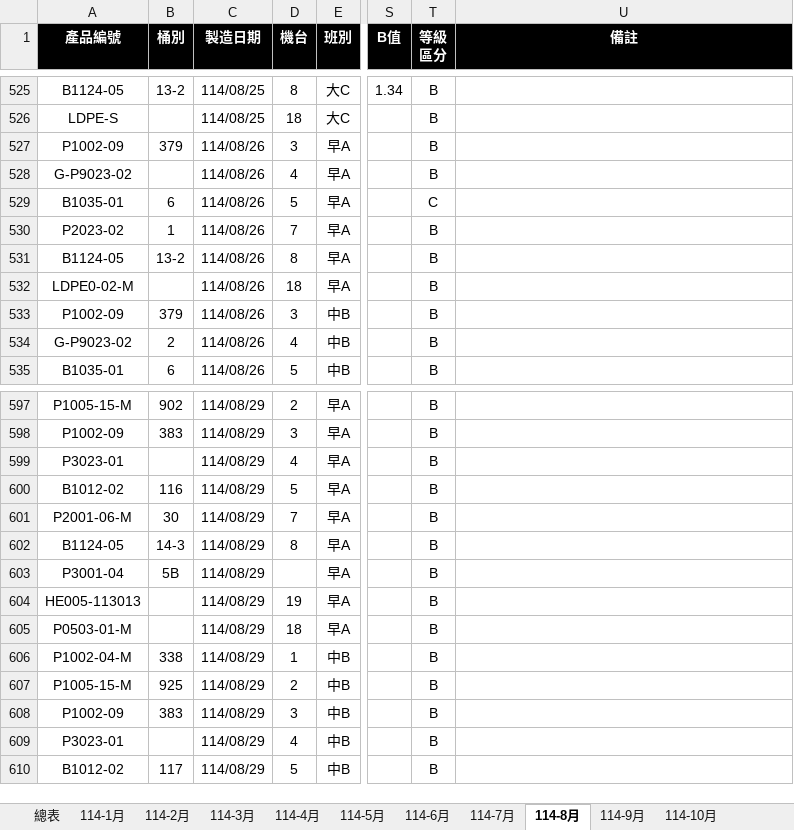
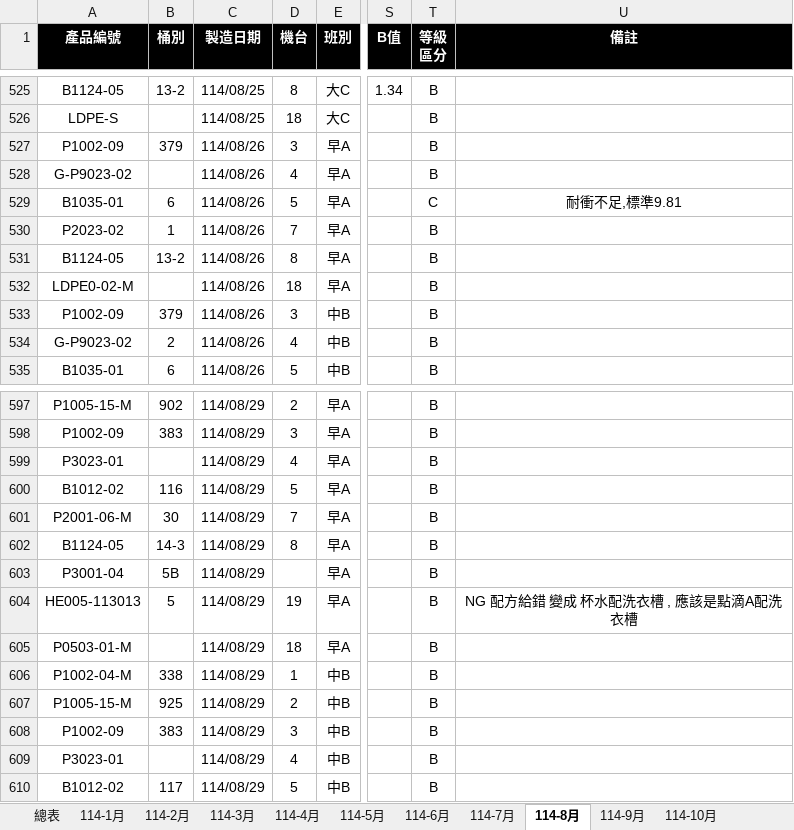
Before and after one commit to a3996123/a3996123.github.io, an Excel workbook: data/成品品質檢驗表2025.xlsx, sheet 114-8月, drawn as a sheet; only a part is shown, gaps mark what is left out; values as stored, in another font and other column widths than the file's, no borders; conditional formats and table styles not drawn; the diff names each change by its address in the sheet, - before the commit and + after, or states it on an @@ line.

```diff
--- a/data/成品品質檢驗表2025.xlsx (sheet 114-8月)
+++ b/data/成品品質檢驗表2025.xlsx (sheet 114-8月)
-U529 (備註): (empty)
+U529 (備註): 耐衝不足,標準9.81
-B604 (桶別): (empty)
+B604 (桶別): 5
-U604 (備註): (empty)
+U604 (備註): NG 配方給錯 變成 杯水配洗衣槽 , 應該是點滴A配洗衣槽
```
Also changed, not shown: sheet 114-10月, sheet 114-9月, 2 other files.
